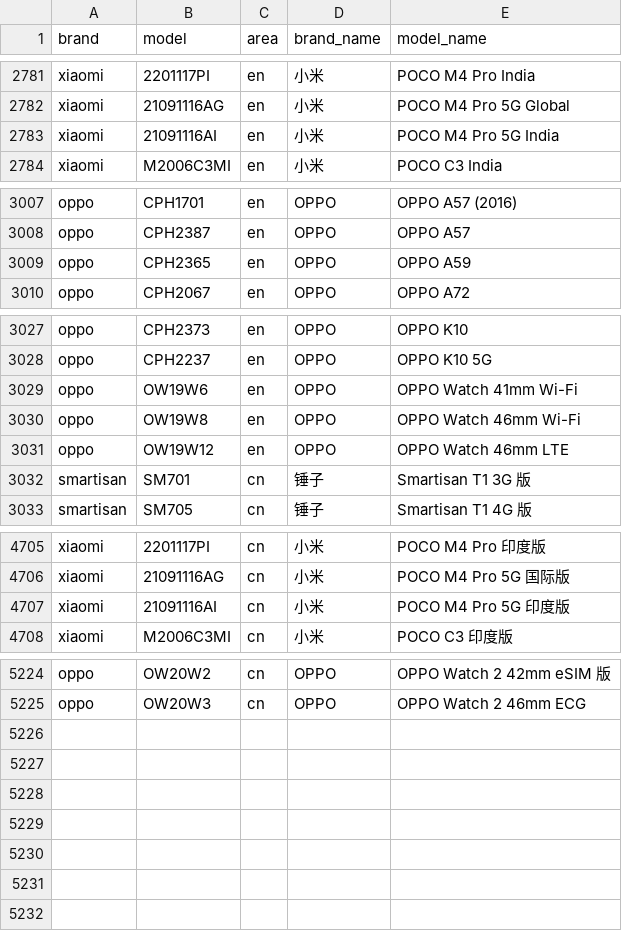
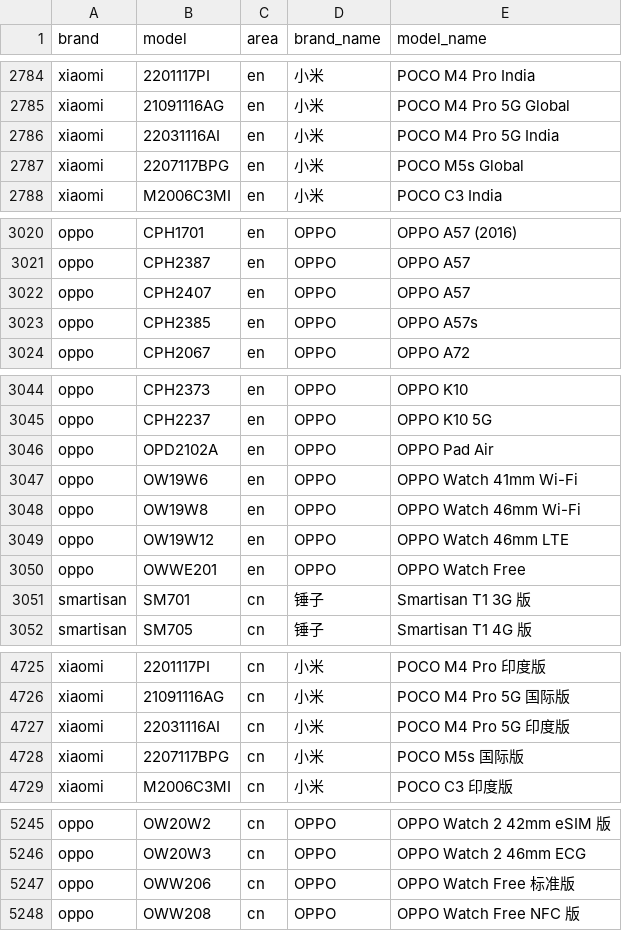
Before and after one commit to jantacy/mobilemodels, a CSV file: brand_model.csv, drawn as a sheet; only a part is shown, gaps mark what is left out; the diff covers the shown part only.

Commit message:
Sync with MobileModels 7e11fd0835a448e602d2d9da98d0dcffed0e40f9

```diff
--- a/brand_model.csv
+++ b/brand_model.csv
@@ -2782,3 +2785,4 @@ xiaomi,2201117PI,en,小米, POCO M4 Pro India
 xiaomi,21091116AG,en,小米, POCO M4 Pro 5G Global
-xiaomi,21091116AI,en,小米, POCO M4 Pro 5G India
+xiaomi,22031116AI,en,小米, POCO M4 Pro 5G India
+xiaomi,2207117BPG,en,小米, POCO M5s Global
 xiaomi,M2006C3MI,en,小米, POCO C3 India
@@ -3008,3 +3021,4 @@ oppo,CPH1701,en,OPPO, OPPO A57 (2016)
 oppo,CPH2387,en,OPPO, OPPO A57
-oppo,CPH2365,en,OPPO, OPPO A59
+oppo,CPH2407,en,OPPO, OPPO A57
+oppo,CPH2385,en,OPPO, OPPO A57s
 oppo,CPH2067,en,OPPO, OPPO A72
@@ -3028,2 +3045,3 @@ oppo,CPH2373,en,OPPO, OPPO K10
 oppo,CPH2237,en,OPPO, OPPO K10 5G
+oppo,OPD2102A,en,OPPO, OPPO Pad Air
 oppo,OW19W6,en,OPPO, OPPO Watch 41mm Wi-Fi
@@ -3031,2 +3049,3 @@ oppo,OW19W8,en,OPPO, OPPO Watch 46mm Wi-Fi
 oppo,OW19W12,en,OPPO, OPPO Watch 46mm LTE
+oppo,OWWE201,en,OPPO, OPPO Watch Free
 smartisan,SM701,cn,锤子, Smartisan T1 3G 版
@@ -4706,3 +4726,4 @@ xiaomi,2201117PI,cn,小米, POCO M4 Pro 印度版
 xiaomi,21091116AG,cn,小米, POCO M4 Pro 5G 国际版
-xiaomi,21091116AI,cn,小米, POCO M4 Pro 5G 印度版
+xiaomi,22031116AI,cn,小米, POCO M4 Pro 5G 印度版
+xiaomi,2207117BPG,cn,小米, POCO M5s 国际版
 xiaomi,M2006C3MI,cn,小米, POCO C3 印度版
@@ -5225 +5246,3 @@ oppo,OW20W2,cn,OPPO, OPPO Watch 2 42mm eSIM 版
 oppo,OW20W3,cn,OPPO, OPPO Watch 2 46mm ECG
+oppo,OWW206,cn,OPPO, OPPO Watch Free 标准版
+oppo,OWW208,cn,OPPO, OPPO Watch Free NFC 版
```
Also changed, not shown: 17 added rows, 1 removed row and 1 edited cell elsewhere in this file, 1 other file.
